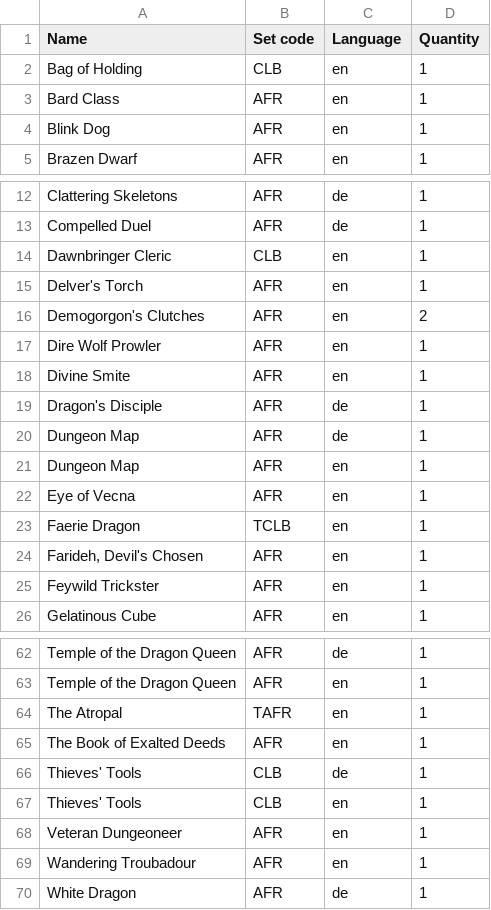
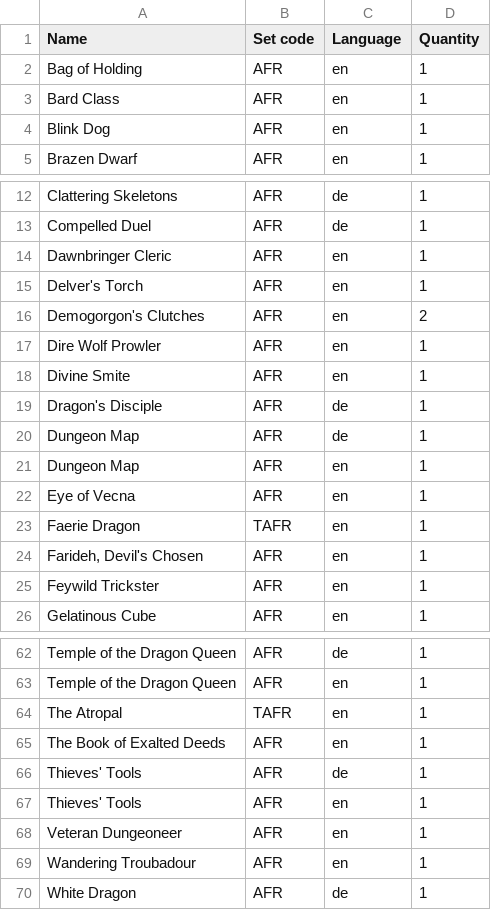
Before and after one commit to Juvinhel/Magic-the-Gathering, a CSV file: Collections/Abenteuer in den Forgotten Realms.csv, drawn as a sheet; only a part is shown, gaps mark what is left out.

```diff
--- a/Collections/Abenteuer in den Forgotten Realms.csv
+++ b/Collections/Abenteuer in den Forgotten Realms.csv
@@ -1,3 +1,3 @@
 Name,Set code,Language,Quantity
-Bag of Holding,CLB,en,1
+Bag of Holding,AFR,en,1
 Bard Class,AFR,en,1
@@ -13,3 +13,3 @@ Clattering Skeletons,AFR,de,1
 Compelled Duel,AFR,de,1
-Dawnbringer Cleric,CLB,en,1
+Dawnbringer Cleric,AFR,en,1
 Delver's Torch,AFR,en,1
@@ -22,3 +22,3 @@ Dungeon Map,AFR,en,1
 Eye of Vecna,AFR,en,1
-Faerie Dragon,TCLB,en,1
+Faerie Dragon,TAFR,en,1
 "Farideh, Devil's Chosen",AFR,en,1
@@ -65,4 +65,4 @@ The Atropal,TAFR,en,1
 The Book of Exalted Deeds,AFR,en,1
-Thieves' Tools,CLB,de,1
-Thieves' Tools,CLB,en,1
+Thieves' Tools,AFR,de,1
+Thieves' Tools,AFR,en,1
 Veteran Dungeoneer,AFR,en,1
```
Also changed, not shown: Collections/Baldur's Gate.csv, Collections/Grundstein.csv, 9 other files.
